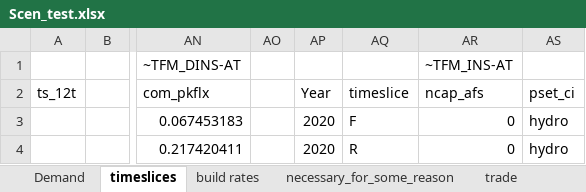
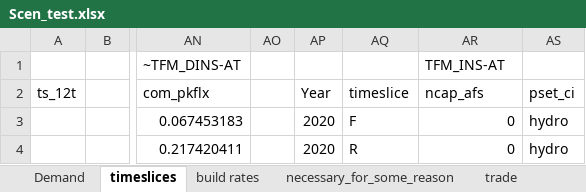
Before and after one commit to kraik98/ee-times, an Excel workbook: VerveStacks_EST/SuppXLS/Scen_test.xlsx, sheet timeslices, drawn as a sheet; only a part is shown, gaps mark what is left out; values as stored, in another font and other column widths than the file's, no borders; the diff names each change by its address in the sheet, - before the commit and + after, or states it on an @@ line.

Commit message:
Remove hydro constraint

```diff
--- a/VerveStacks_EST/SuppXLS/Scen_test.xlsx (sheet timeslices)
+++ b/VerveStacks_EST/SuppXLS/Scen_test.xlsx (sheet timeslices)
-AR1: ~TFM_INS-AT
+AR1: TFM_INS-AT
```
